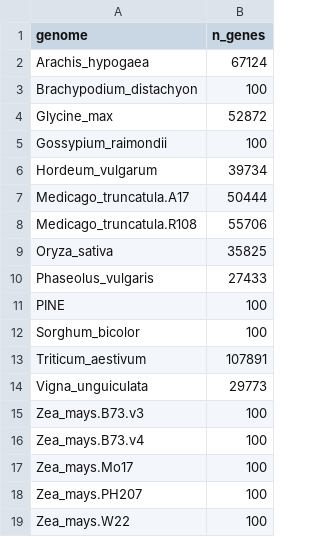
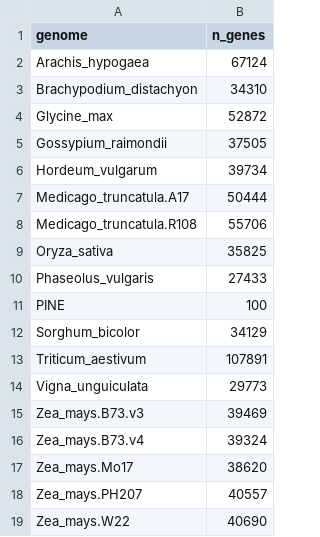
Before and after one commit to LeilaFattel/GOMAP-Paper-2019.1, a CSV file: data/n_genes_per_genome.csv, drawn as a sheet.

Commit message:
Added some text, genes per genome, and links to download tables

```diff
--- a/data/n_genes_per_genome.csv
+++ b/data/n_genes_per_genome.csv
@@ -2,5 +2,5 @@ genome,n_genes
 Arachis_hypogaea,67124
-Brachypodium_distachyon,100
+Brachypodium_distachyon,34310
 Glycine_max,52872
-Gossypium_raimondii,100
+Gossypium_raimondii,37505
 Hordeum_vulgarum,39734
@@ -11,9 +11,9 @@ Phaseolus_vulgaris,27433
 PINE,100
-Sorghum_bicolor,100
+Sorghum_bicolor,34129
 Triticum_aestivum,107891
 Vigna_unguiculata,29773
-Zea_mays.B73.v3,100
-Zea_mays.B73.v4,100
-Zea_mays.Mo17,100
-Zea_mays.PH207,100
-Zea_mays.W22,100
+Zea_mays.B73.v3,39469
+Zea_mays.B73.v4,39324
+Zea_mays.Mo17,38620
+Zea_mays.PH207,40557
+Zea_mays.W22,40690
```
Also changed, not shown: 8 other files.
